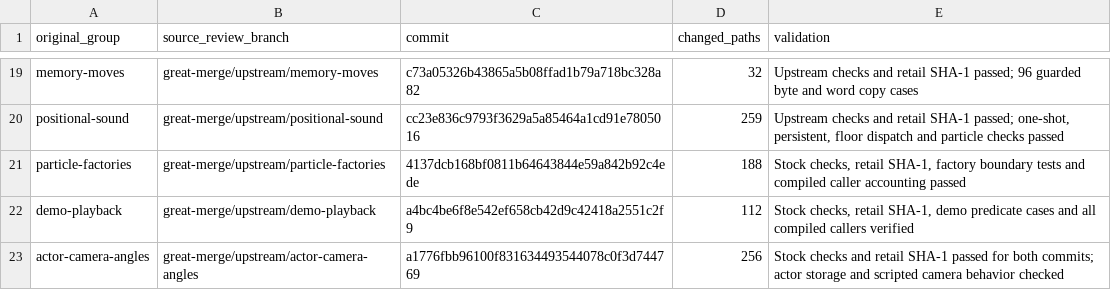
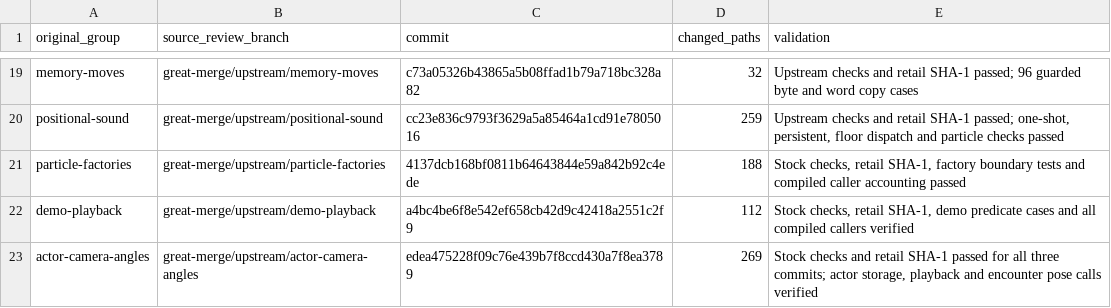
Before and after one commit to matthewlewisnewton/pso-decomp, a TSV file: fork/notes/evidence/2026-11-18-source-only-matchpasses.tsv, drawn as a sheet; only a part is shown, gaps mark what is left out.

```diff
--- a/fork/notes/evidence/2026-11-18-source-only-matchpasses.tsv
+++ b/fork/notes/evidence/2026-11-18-source-only-matchpasses.tsv
@@ -22,2 +22,2 @@ particle-factories	great-merge/upstream/particle-factories	4137dcb168bf0811b6464
 demo-playback	great-merge/upstream/demo-playback	a4bc4be6f8e542ef658cb42d9c42418a2551c2f9	112	Stock checks, retail SHA-1, demo predicate cases and all compiled callers verified
-actor-camera-angles	great-merge/upstream/actor-camera-angles	a1776fbb96100f831634493544078c0f3d744769	256	Stock checks and retail SHA-1 passed for both commits; actor storage and scripted camera behavior checked
+actor-camera-angles	great-merge/upstream/actor-camera-angles	edea475228f09c76e439b7f8ccd430a7f8ea3789	269	Stock checks and retail SHA-1 passed for all three commits; actor storage, playback and encounter pose calls verified
```
Also changed, not shown: fork/notes/evidence/2026-11-18-upstream-source-groups.tsv, 23 other files.
